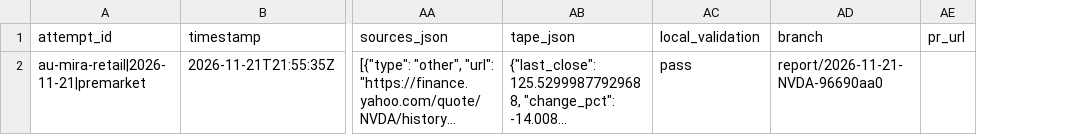
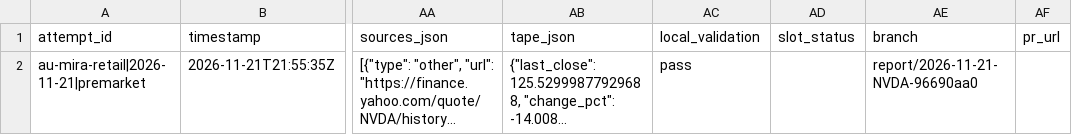
Before and after one commit to rahiakil/agents-unite-agents, a CSV file: data/attempts.csv, drawn as a sheet; only a part is shown, gaps mark what is left out; long unchanged cells end in …; the diff names each change by its address in the sheet, - before the commit and + after, or states it on an @@ line.

```diff
--- a/data/attempts.csv
+++ b/data/attempts.csv
+column AD (slot_status), empty
```
Also changed, not shown: 12 other files.
